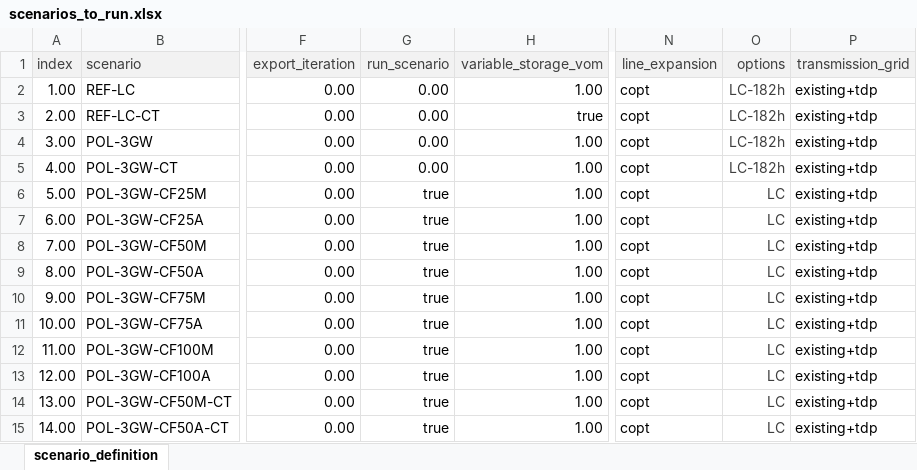
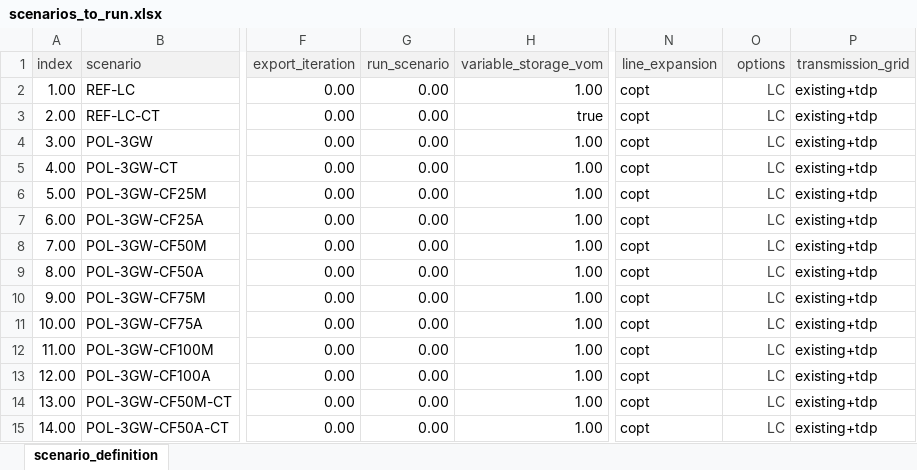
Before and after one commit to matthewgabin1997/pypsa-rsa, an Excel workbook: scenarios/Coal_Flexibilisation/scenarios_to_run.xlsx, sheet scenario_definition, drawn as a sheet; only a part is shown, gaps mark what is left out; values as stored, in another font and other column widths than the file's, no borders; the diff covers the shown part only; the diff names each change by its address in the sheet, - before the commit and + after, or states it on an @@ line.

```diff
--- a/scenarios/Coal_Flexibilisation/scenarios_to_run.xlsx (sheet scenario_definition)
+++ b/scenarios/Coal_Flexibilisation/scenarios_to_run.xlsx (sheet scenario_definition)
-O2:O5 (options): LC-182h
+O2:O5 (options): LC
-G6:G15 (run_scenario): true
+G6:G15 (run_scenario): 0.00
```
Also changed, not shown: 8 added rows and 35 edited cells elsewhere in this sheet.
